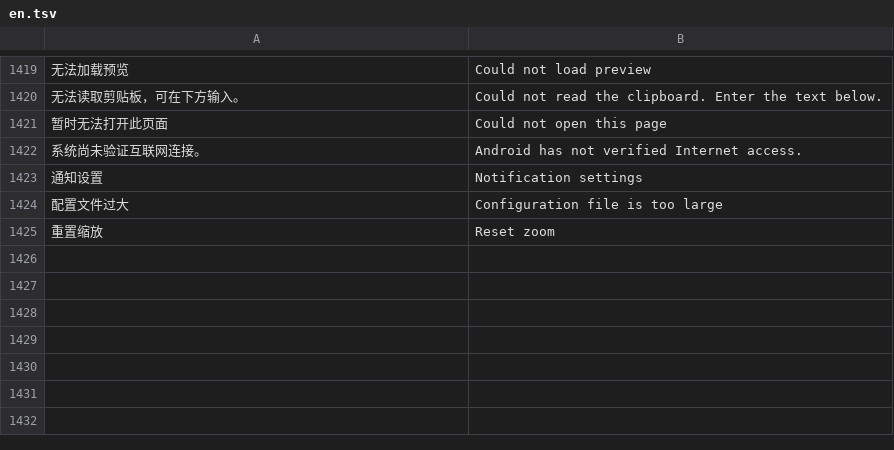
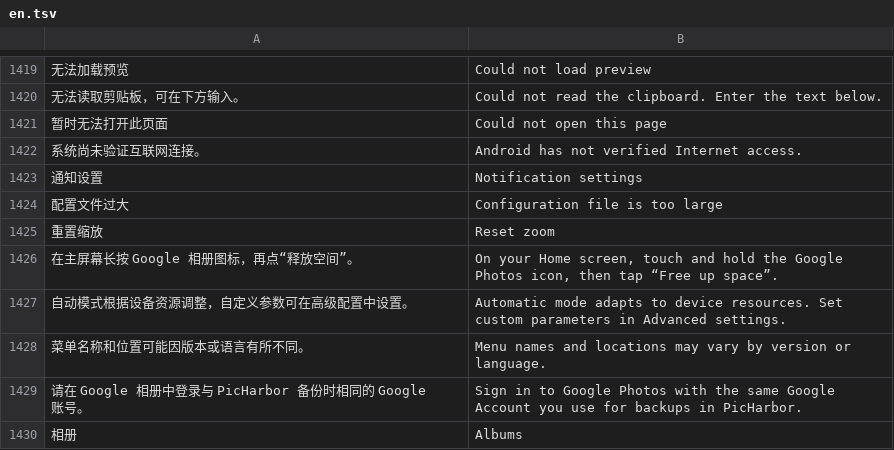
Before and after one commit to Cc-Cece/PicHarbor-Mobile, a TSV file: android/localization/en.tsv, drawn as a sheet; only a part is shown, gaps mark what is left out; the diff names each change by its address in the sheet, - before the commit and + after, or states it on an @@ line.

Commit message:
Unify choice sheets, cleanup guidance and automatic backup navigation

```diff
--- a/android/localization/en.tsv
+++ b/android/localization/en.tsv
+row 1426: 在主屏幕长按 Google 相册图标，再点“释放空间”。 | On your Home screen, touch and hold the Google Photos icon, then tap “Free up space”.
+row 1427: 自动模式根据设备资源调整，自定义参数可在高级配置中设置。 | Automatic mode adapts to device resources. Set custom parameters in Advanced settings.
+row 1428: 菜单名称和位置可能因版本或语言有所不同。 | Menu names and locations may vary by version or language.
+row 1429: 请在 Google 相册中登录与 PicHarbor 备份时相同的 Google 账号。 | Sign in to Google Photos with the same Google Account you use for backups in PicHarbor.
+row 1430: 相册 | Albums
```
Also changed, not shown: android/localization/yue-Hant-HK.tsv, ios/Localization/english.tsv, 22 other files.
